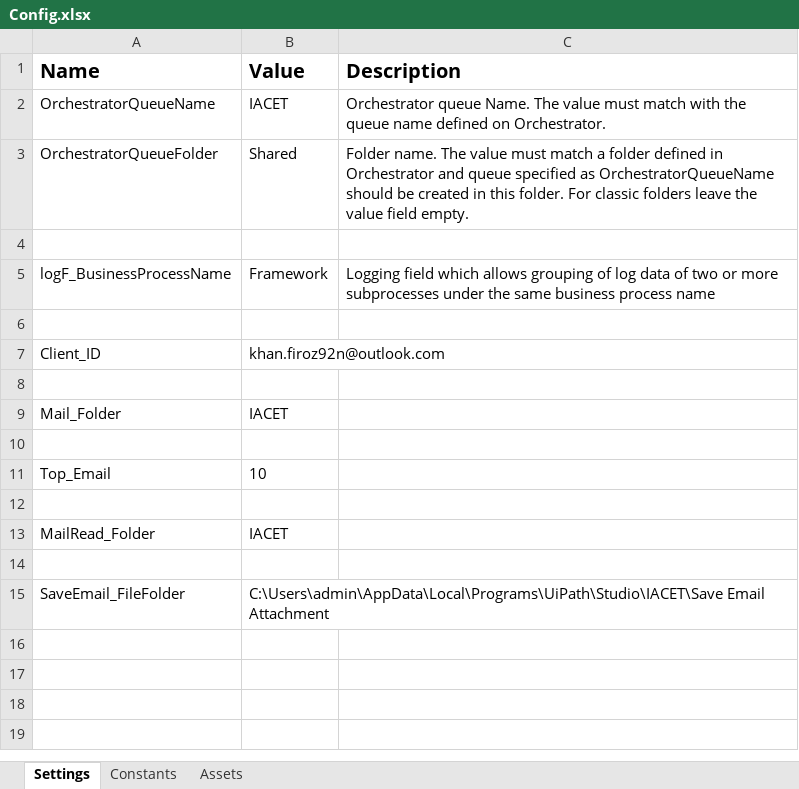
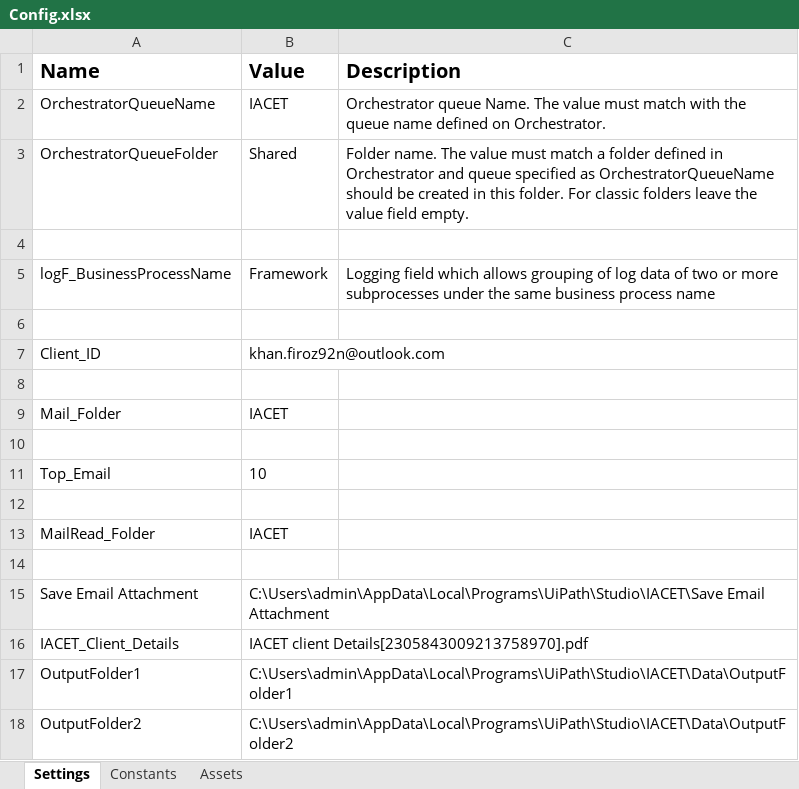
Before and after one commit to rpaliveprojects/IACET, an Excel workbook: Data/Config.xlsx, sheet Settings, drawn as a sheet; values as stored, in another font and other column widths than the file's, no borders; the diff names each change by its address in the sheet, - before the commit and + after, or states it on an @@ line.

```diff
--- a/Data/Config.xlsx (sheet Settings)
+++ b/Data/Config.xlsx (sheet Settings)
-A15 (Name): SaveEmail_FileFolder
+A15 (Name): Save Email Attachment
+row 16: IACET_Client_Details | IACET client Details[2305843009213758970].pdf
+row 17: OutputFolder1 | C:\Users\admin\AppData\Local\Programs\UiPath\Studio\IACET\Data\OutputFolder1
+row 18: OutputFolder2 | C:\Users\admin\AppData\Local\Programs\UiPath\Studio\IACET\Data\OutputFolder2
```
Also changed, not shown: 23 other files.
